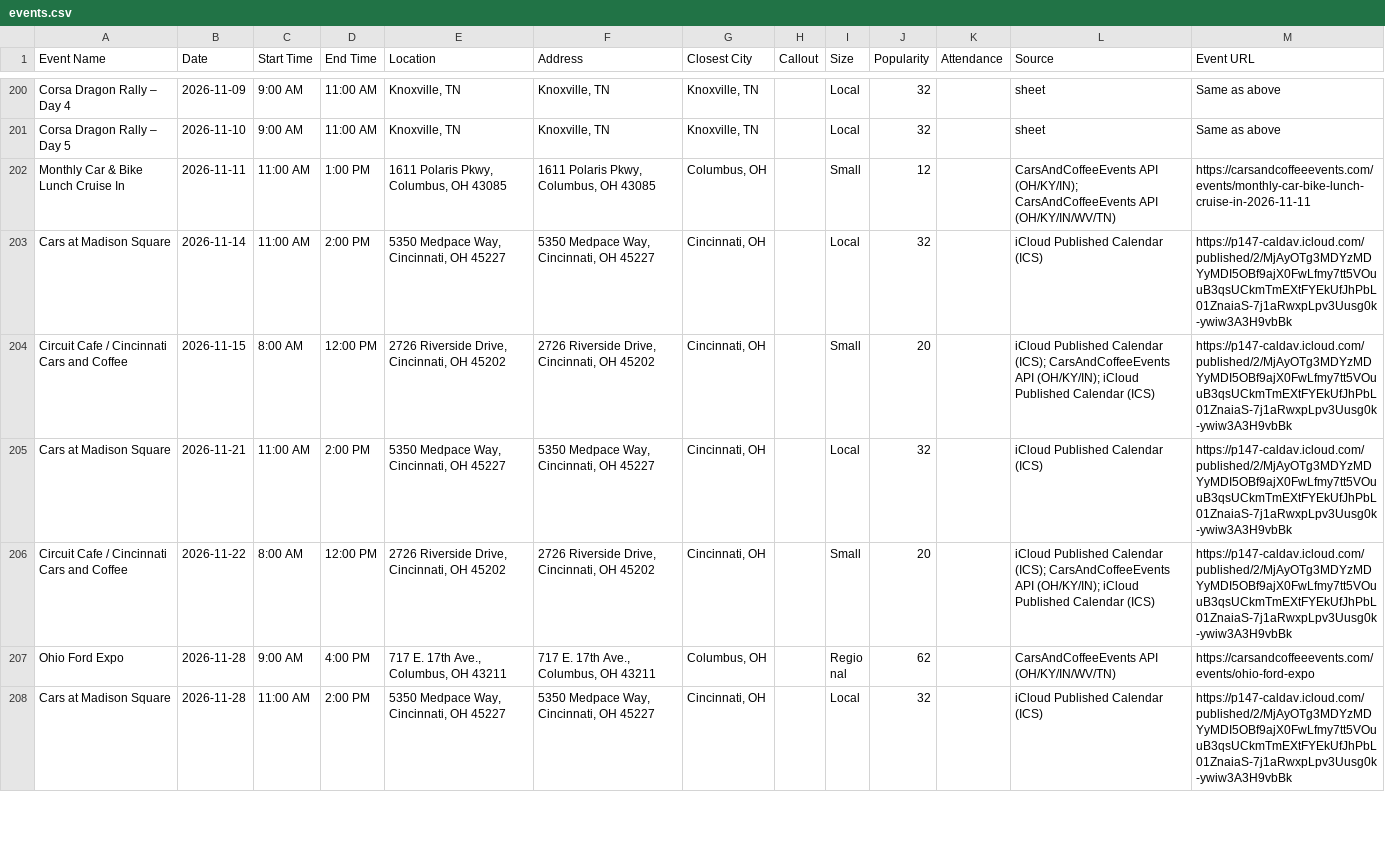
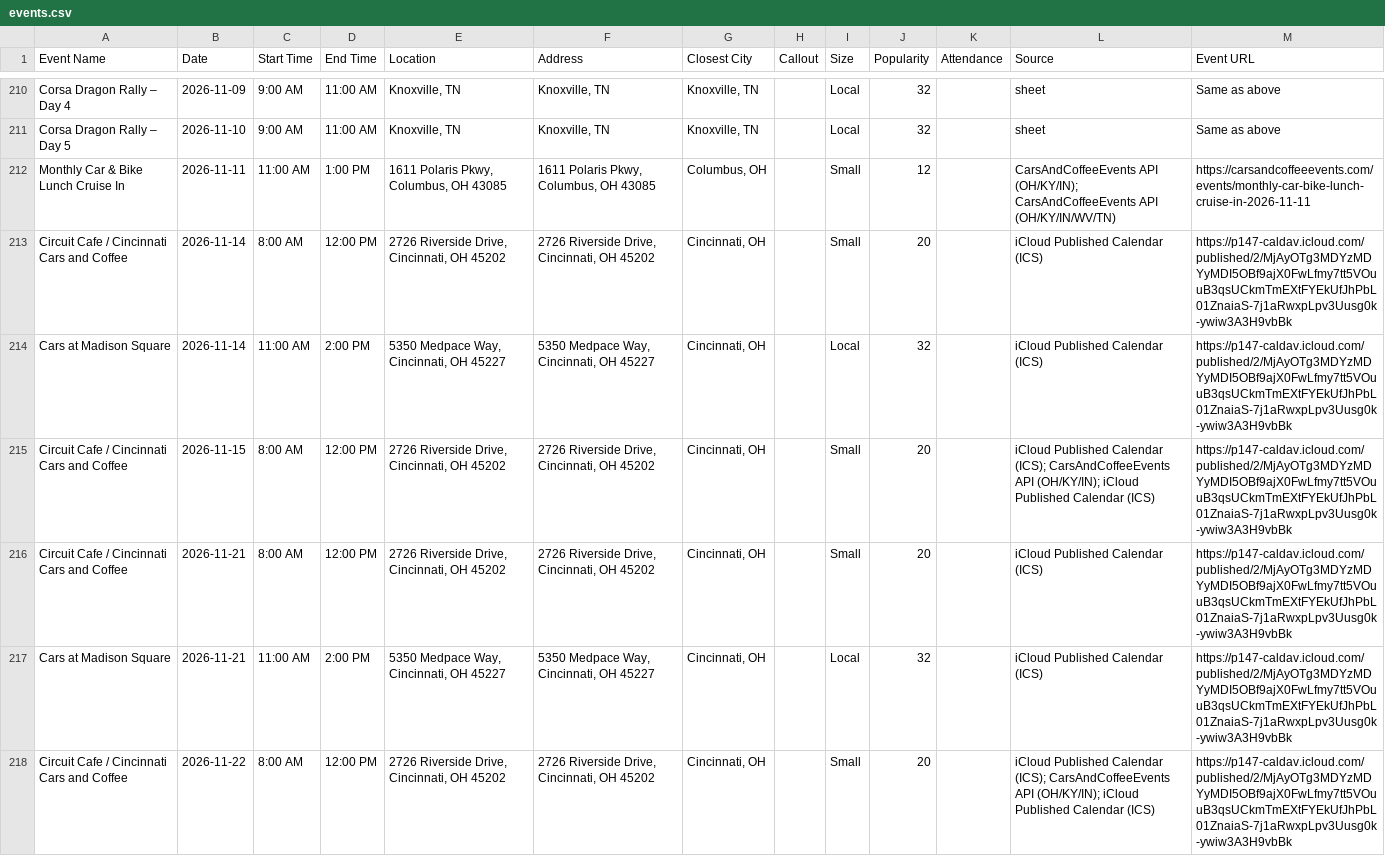
Before and after one commit to themessings/cincy-car-events, a CSV file: data/events.csv, drawn as a sheet; only a part is shown, gaps mark what is left out; the shorter side is filled out with more unchanged rows; the diff covers the shown part only.

Commit message:
Update Cincinnati-area car events

```diff
--- a/data/events.csv
+++ b/data/events.csv
@@ -202,4 +212,6 @@ Corsa Dragon Rally – Day 5,2026-11-10,9:00 AM,11:00 AM,"Knoxville, TN","Knoxvi
 Monthly Car & Bike Lunch Cruise In,2026-11-11,11:00 AM,1:00 PM,"1611 Polaris Pkwy, Columbus, OH 43085","1611 Polaris Pkwy, Columbus, OH 43085","Columbus, OH",,Small,12,,CarsAndCoffeeEvents API (OH/KY/IN); CarsAndCoffeeEvents API (OH/KY/IN/WV/TN),https://carsandcoffeeevents.com/events/monthly-car-bike-lunch-cruise-in-2026-11-11
+Circuit Cafe / Cincinnati Cars and Coffee,2026-11-14,8:00 AM,12:00 PM,"2726 Riverside Drive, Cincinnati, OH 45202","2726 Riverside Drive, Cincinnati, OH 45202","Cincinnati, OH",,Small,20,,iCloud Published Calendar (ICS),https://p147-caldav.icloud.com/published/2/MjAyOTg3MDYzMDYyMDI5OBf9ajX0FwLfmy7tt5VOuuB3qsUCkmTmEXtFYEkUfJhPbL01ZnaiaS-7j1aRwxpLpv3Uusg0k-ywiw3A3H9vbBk
 Cars at Madison Square,2026-11-14,11:00 AM,2:00 PM,"5350 Medpace Way, Cincinnati, OH 45227","5350 Medpace Way, Cincinnati, OH 45227","Cincinnati, OH",,Local,32,,iCloud Published Calendar (ICS),https://p147-caldav.icloud.com/published/2/MjAyOTg3MDYzMDYyMDI5OBf9ajX0FwLfmy7tt5VOuuB3qsUCkmTmEXtFYEkUfJhPbL01ZnaiaS-7j1aRwxpLpv3Uusg0k-ywiw3A3H9vbBk
 Circuit Cafe / Cincinnati Cars and Coffee,2026-11-15,8:00 AM,12:00 PM,"2726 Riverside Drive, Cincinnati, OH 45202","2726 Riverside Drive, Cincinnati, OH 45202","Cincinnati, OH",,Small,20,,iCloud Published Calendar (ICS); CarsAndCoffeeEvents API (OH/KY/IN); iCloud Published Calendar (ICS),https://p147-caldav.icloud.com/published/2/MjAyOTg3MDYzMDYyMDI5OBf9ajX0FwLfmy7tt5VOuuB3qsUCkmTmEXtFYEkUfJhPbL01ZnaiaS-7j1aRwxpLpv3Uusg0k-ywiw3A3H9vbBk
+Circuit Cafe / Cincinnati Cars and Coffee,2026-11-21,8:00 AM,12:00 PM,"2726 Riverside Drive, Cincinnati, OH 45202","2726 Riverside Drive, Cincinnati, OH 45202","Cincinnati, OH",,Small,20,,iCloud Published Calendar (ICS),https://p147-caldav.icloud.com/published/2/MjAyOTg3MDYzMDYyMDI5OBf9ajX0FwLfmy7tt5VOuuB3qsUCkmTmEXtFYEkUfJhPbL01ZnaiaS-7j1aRwxpLpv3Uusg0k-ywiw3A3H9vbBk
 Cars at Madison Square,2026-11-21,11:00 AM,2:00 PM,"5350 Medpace Way, Cincinnati, OH 45227","5350 Medpace Way, Cincinnati, OH 45227","Cincinnati, OH",,Local,32,,iCloud Published Calendar (ICS),https://p147-caldav.icloud.com/published/2/MjAyOTg3MDYzMDYyMDI5OBf9ajX0FwLfmy7tt5VOuuB3qsUCkmTmEXtFYEkUfJhPbL01ZnaiaS-7j1aRwxpLpv3Uusg0k-ywiw3A3H9vbBk
```
Also changed, not shown: 11 added rows and 25 edited cells elsewhere in this file, 4 other files.
